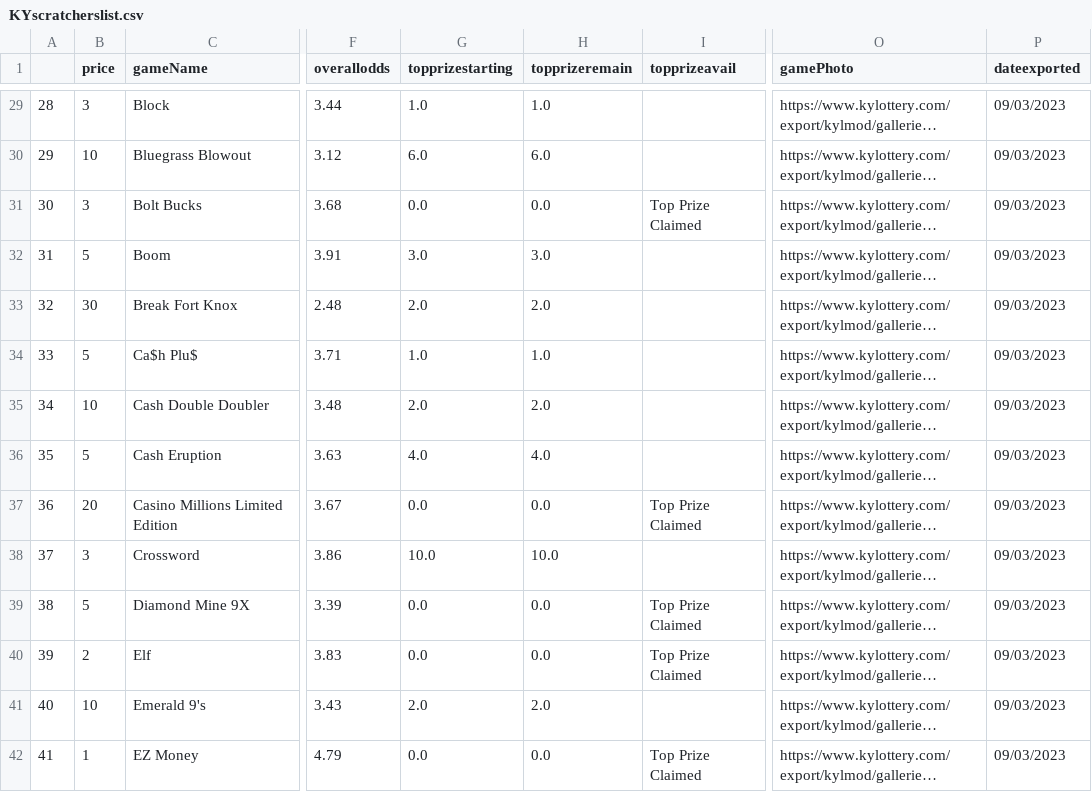
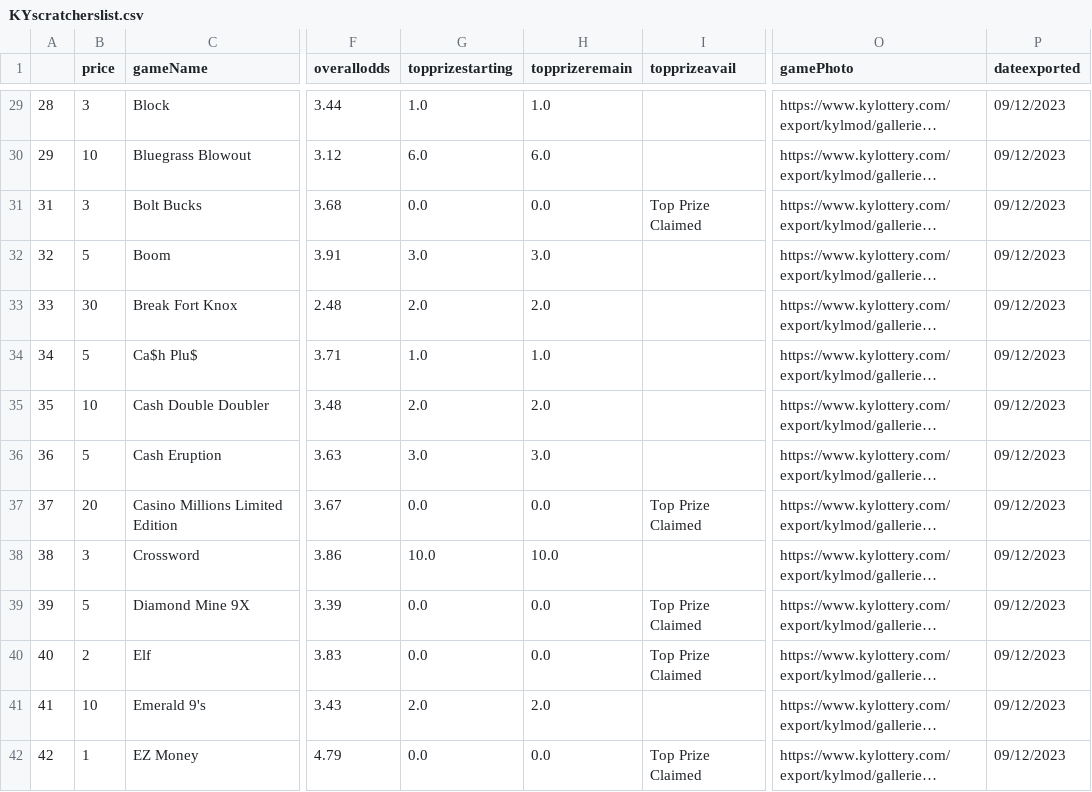
Before and after one commit to DarrenZastruga/scratchersdatapull, a CSV file: KYscratcherslist.csv, drawn as a sheet; only a part is shown, gaps mark what is left out; long unchanged cells end in …; the diff covers the shown part only; the diff names each change by its address in the sheet, - before the commit and + after, or states it on an @@ line.

```diff
--- a/KYscratcherslist.csv
+++ b/KYscratcherslist.csv
-P29:P42 (dateexported): 09/03/2023
+P29:P42 (dateexported): 09/12/2023
@@ column A renumbered between rows 31 and 59 @@
-G36 (topprizestarting): 4.0
+G36 (topprizestarting): 3.0
-H36 (topprizeremain): 4.0
+H36 (topprizeremain): 3.0
```
Also changed, not shown: 1 removed row and 114 edited cells elsewhere in this file, KYratingstable.csv, KYscratchertables.csv, 4 other files.
